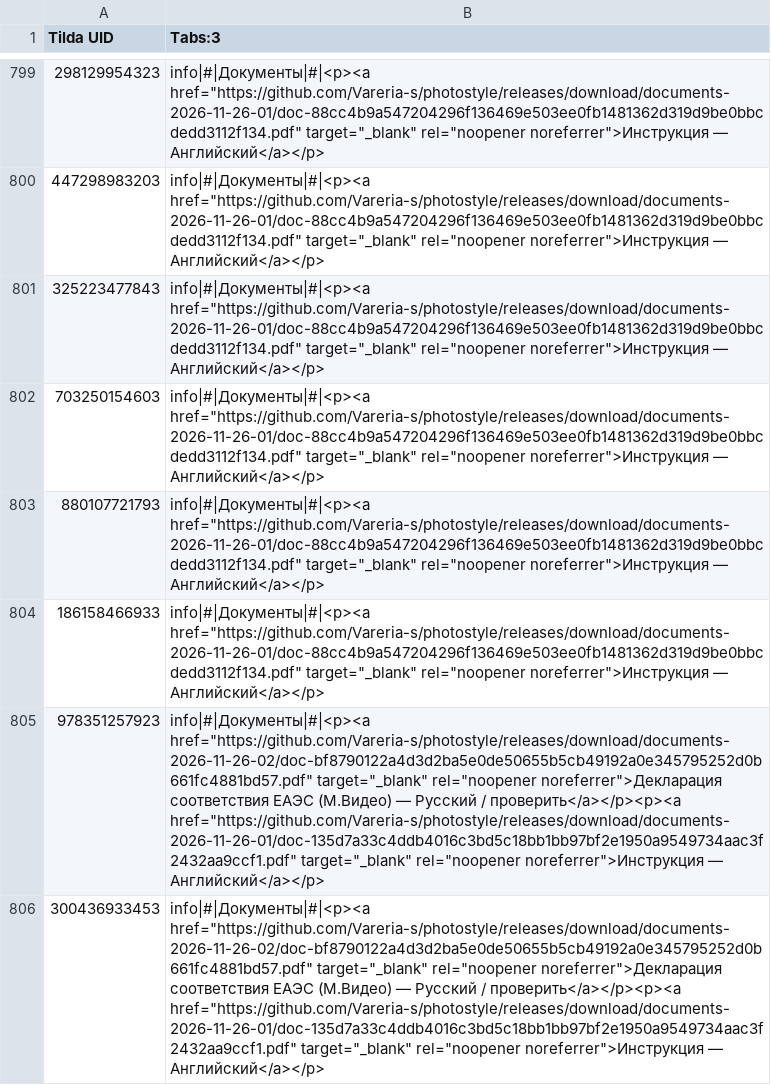
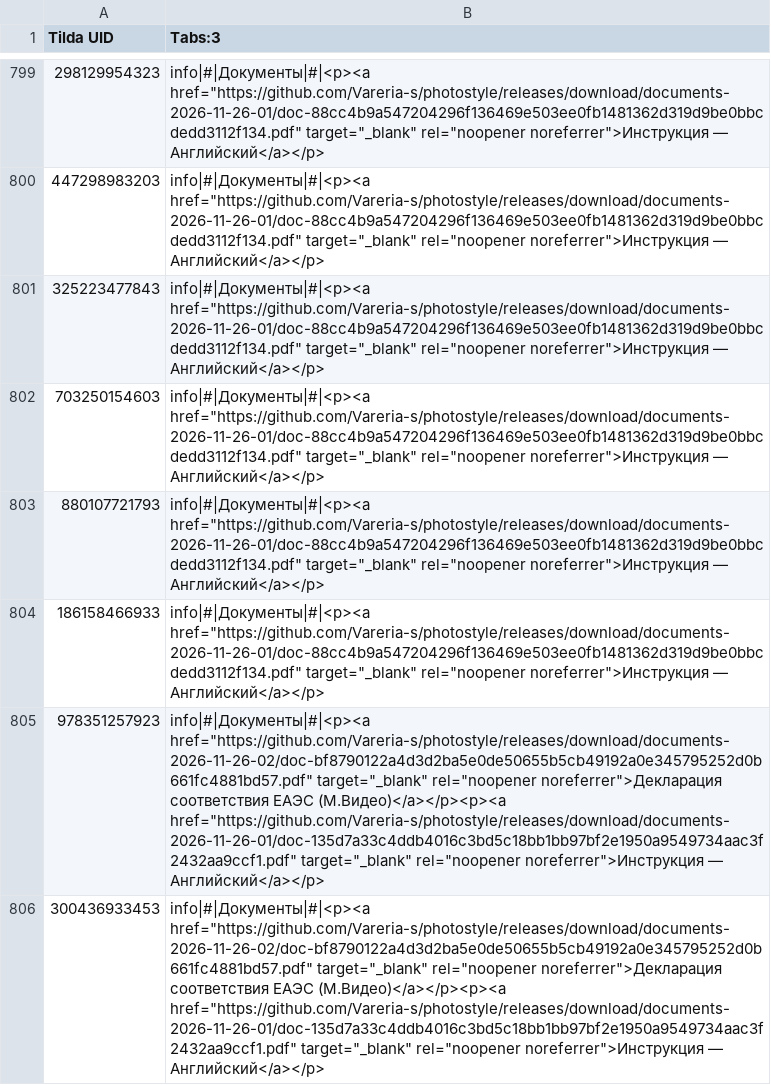
Before and after one commit to Vareria-s/photostyle, a CSV file: import-published-documents.csv, drawn as a sheet; only a part is shown, gaps mark what is left out; the diff covers the shown part only.

```diff
--- a/import-published-documents.csv
+++ b/import-published-documents.csv
@@ -804,3 +804,3 @@
 186158466933,"info|#|Документы|#|<p><a href=""https://github.com/Vareria-s/photostyle/releases/download/documents-2026-11-26-01/doc-88cc4b9a547204296f136469e503ee0fb1481362d319d9be0bbcdedd3112f134.pdf"" target=""_blank"" rel=""noopener noreferrer"">Инструкция — Английский</a></p>"
-978351257923,"info|#|Документы|#|<p><a href=""https://github.com/Vareria-s/photostyle/releases/download/documents-2026-11-26-02/doc-bf8790122a4d3d2ba5e0de50655b5cb49192a0e345795252d0b661fc4881bd57.pdf"" target=""_blank"" rel=""noopener noreferrer"">Декларация соответствия ЕАЭС (М.Видео) — Русский / проверить</a></p><p><a href=""https://github.com/Vareria-s/photostyle/releases/download/documents-2026-11-26-01/doc-135d7a33c4ddb4016c3bd5c18bb1bb97bf2e1950a9549734aac3f2432aa9ccf1.pdf"" target=""_blank"" rel=""noopener noreferrer"">Инструкция — Английский</a></p>"
-300436933453,"info|#|Документы|#|<p><a href=""https://github.com/Vareria-s/photostyle/releases/download/documents-2026-11-26-02/doc-bf8790122a4d3d2ba5e0de50655b5cb49192a0e345795252d0b661fc4881bd57.pdf"" target=""_blank"" rel=""noopener noreferrer"">Декларация соответствия ЕАЭС (М.Видео) — Русский / проверить</a></p><p><a href=""https://github.com/Vareria-s/photostyle/releases/download/documents-2026-11-26-01/doc-135d7a33c4ddb4016c3bd5c18bb1bb97bf2e1950a9549734aac3f2432aa9ccf1.pdf"" target=""_blank"" rel=""noopener noreferrer"">Инструкция — Английский</a></p>"
+978351257923,"info|#|Документы|#|<p><a href=""https://github.com/Vareria-s/photostyle/releases/download/documents-2026-11-26-02/doc-bf8790122a4d3d2ba5e0de50655b5cb49192a0e345795252d0b661fc4881bd57.pdf"" target=""_blank"" rel=""noopener noreferrer"">Декларация соответствия ЕАЭС (М.Видео)</a></p><p><a href=""https://github.com/Vareria-s/photostyle/releases/download/documents-2026-11-26-01/doc-135d7a33c4ddb4016c3bd5c18bb1bb97bf2e1950a9549734aac3f2432aa9ccf1.pdf"" target=""_blank"" rel=""noopener noreferrer"">Инструкция — Английский</a></p>"
+300436933453,"info|#|Документы|#|<p><a href=""https://github.com/Vareria-s/photostyle/releases/download/documents-2026-11-26-02/doc-bf8790122a4d3d2ba5e0de50655b5cb49192a0e345795252d0b661fc4881bd57.pdf"" target=""_blank"" rel=""noopener noreferrer"">Декларация соответствия ЕАЭС (М.Видео)</a></p><p><a href=""https://github.com/Vareria-s/photostyle/releases/download/documents-2026-11-26-01/doc-135d7a33c4ddb4016c3bd5c18bb1bb97bf2e1950a9549734aac3f2432aa9ccf1.pdf"" target=""_blank"" rel=""noopener noreferrer"">Инструкция — Английский</a></p>"
```
Also changed, not shown: 68 edited cells elsewhere in this file, 1 other file.
